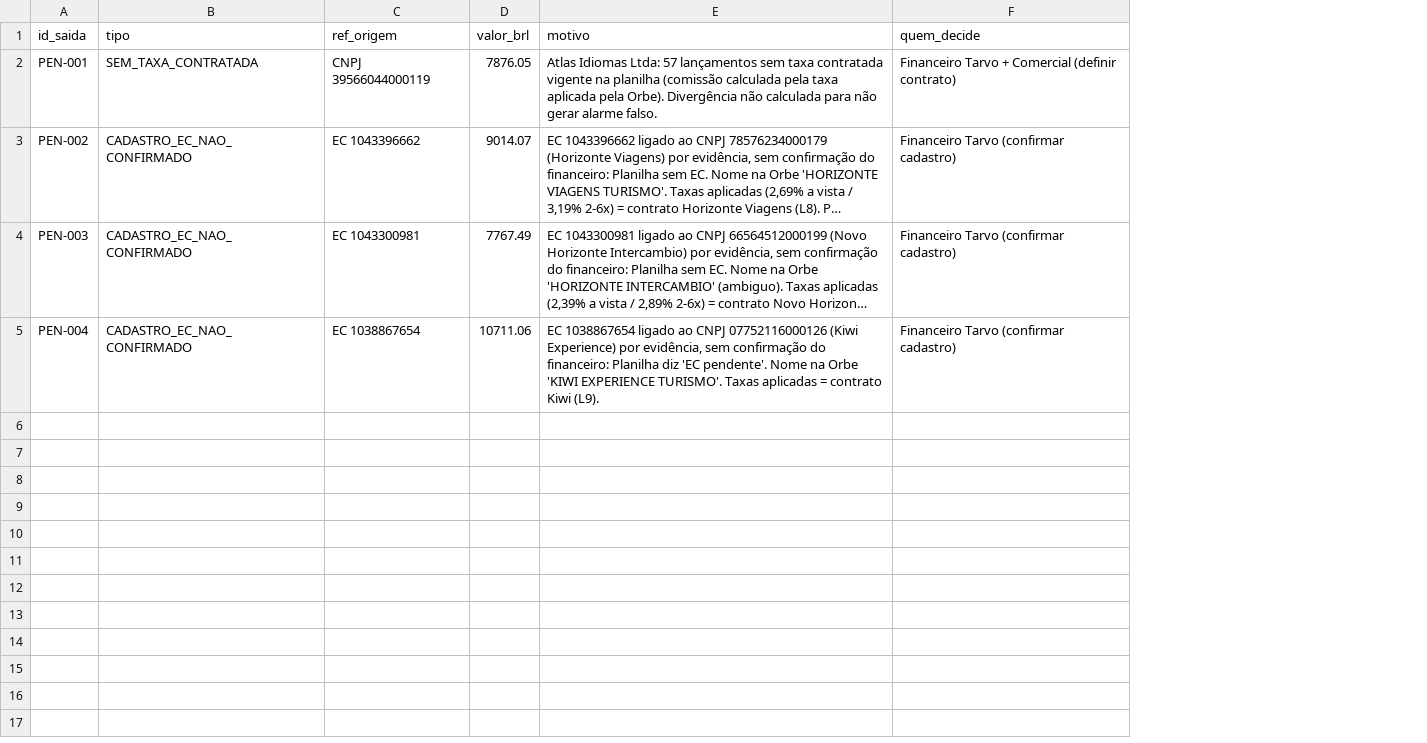
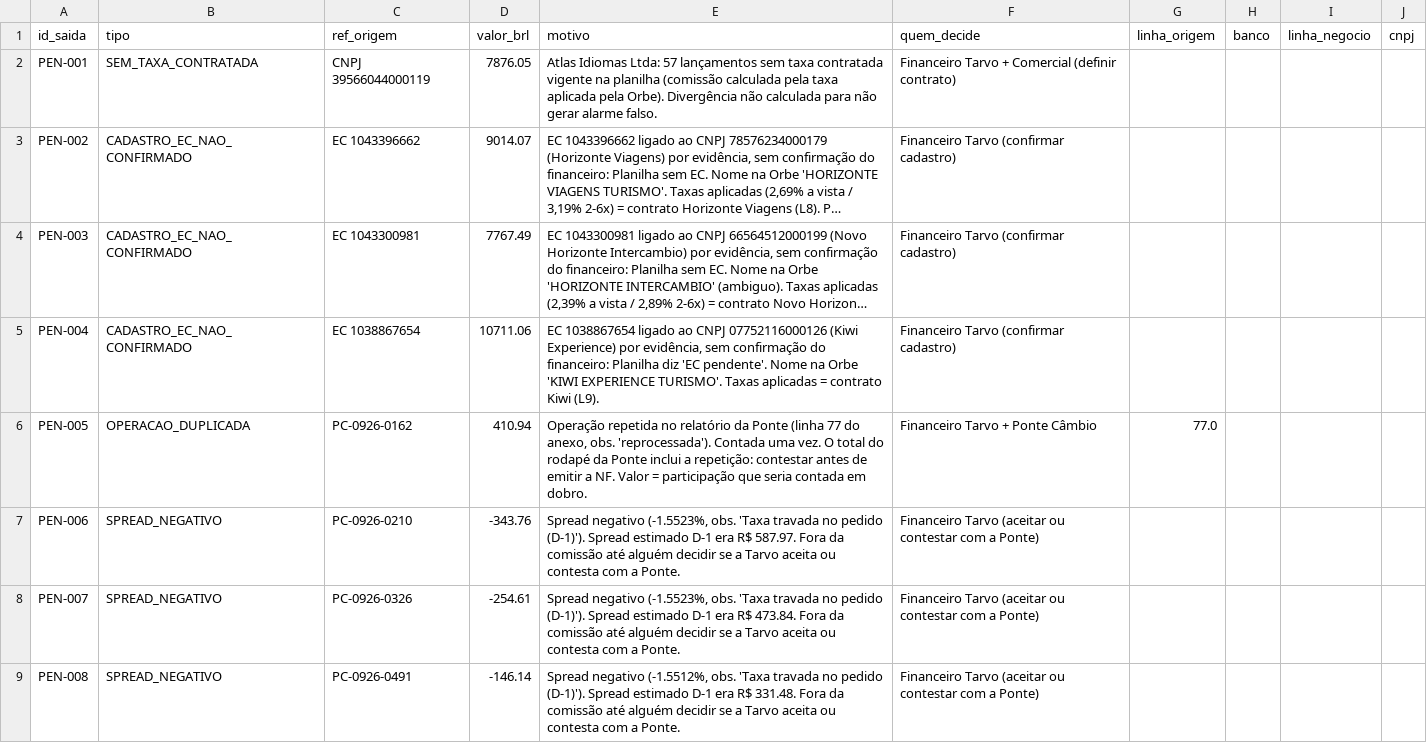
Before and after one commit to lecotz3/tarvo-fechamento-insper-ai, a CSV file: saida/pendencias.csv, drawn as a sheet; only a part is shown; long unchanged cells end in …; the diff covers the shown part only; the diff names each change by its address in the sheet, - before the commit and + after, or states it on an @@ line.

```diff
--- a/saida/pendencias.csv
+++ b/saida/pendencias.csv
+column G (linha_origem), empty
+column H (banco), empty
+column I (linha_negocio), empty
+column J (cnpj), empty
+row 6: PEN-005 | OPERACAO_DUPLICADA | PC-0926-0162 | 410.94 | Operação repetida no relatório da Ponte (linha 77 do anexo, obs. 'reprocessada'). Contada uma vez. O total do rodapé da Ponte inclui a repetição: contestar antes de emitir a NF. Valor = participação que seria contada em dobro. | Financeiro Tarvo + Ponte Câmbio | 77.0
+row 7: PEN-006 | SPREAD_NEGATIVO | PC-0926-0210 | -343.76 | Spread negativo (-1.5523%, obs. 'Taxa travada no pedido (D-1)'). Spread estimado D-1 era R$ 587.97. Fora da comissão até alguém decidir se a Tarvo aceita ou contesta com a Ponte. | Financeiro Tarvo (aceitar ou contestar com a Ponte)
+row 8: PEN-007 | SPREAD_NEGATIVO | PC-0926-0326 | -254.61 | Spread negativo (-1.5523%, obs. 'Taxa travada no pedido (D-1)'). Spread estimado D-1 era R$ 473.84. Fora da comissão até alguém decidir se a Tarvo aceita ou contesta com a Ponte. | Financeiro Tarvo (aceitar ou contestar com a Ponte)
+row 9: PEN-008 | SPREAD_NEGATIVO | PC-0926-0491 | -146.14 | Spread negativo (-1.5512%, obs. 'Taxa travada no pedido (D-1)'). Spread estimado D-1 era R$ 331.48. Fora da comissão até alguém decidir se a Tarvo aceita ou contesta com a Ponte. | Financeiro Tarvo (aceitar ou contestar com a Ponte)
```
Also changed, not shown: 8 added rows elsewhere in this file, saida/comissoes_por_lojista.csv, saida/divergencias_taxa.csv, 12 other files.
